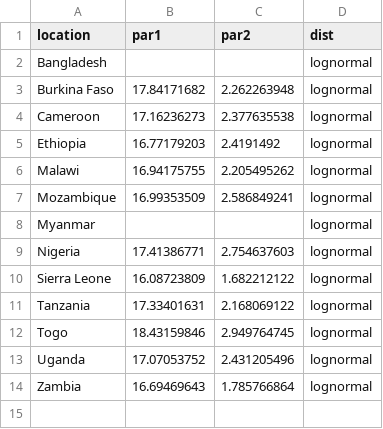
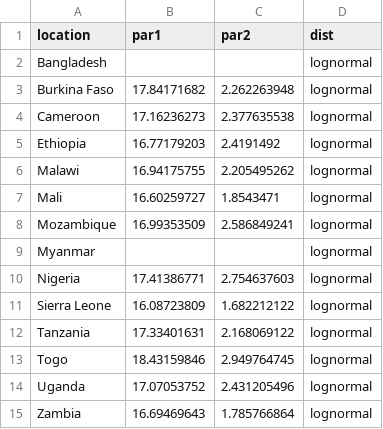
Before and after one commit to hpvsim/hpvsim_1dose, a CSV file: data/sb_pars_women_lognormal.csv, drawn as a sheet; the diff names each change by its address in the sheet, - before the commit and + after, or states it on an @@ line.

```diff
--- a/data/sb_pars_women_lognormal.csv
+++ b/data/sb_pars_women_lognormal.csv
+row 7: Mali | 16.60259727 | 1.8543471 | lognormal
```
Also changed, not shown: data/afs_dist.csv, data/afs_median.csv, 4 other files.
